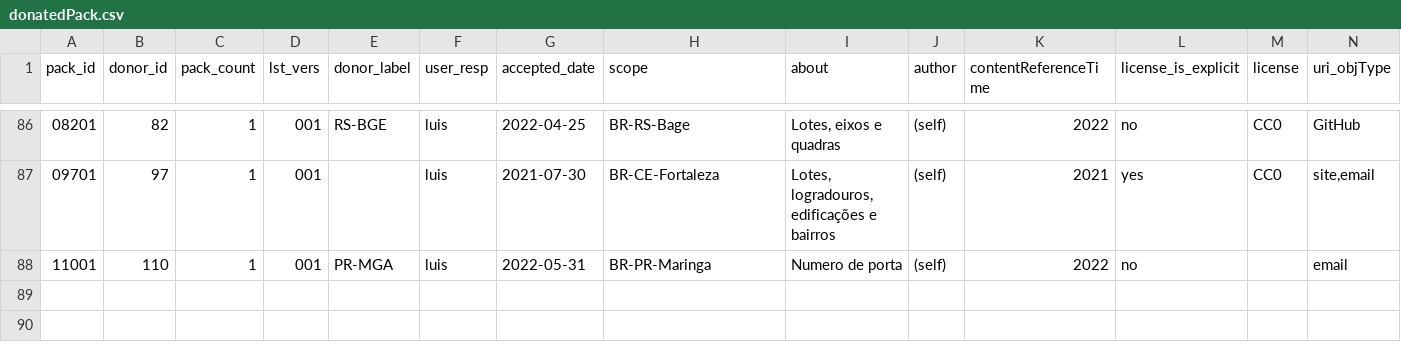
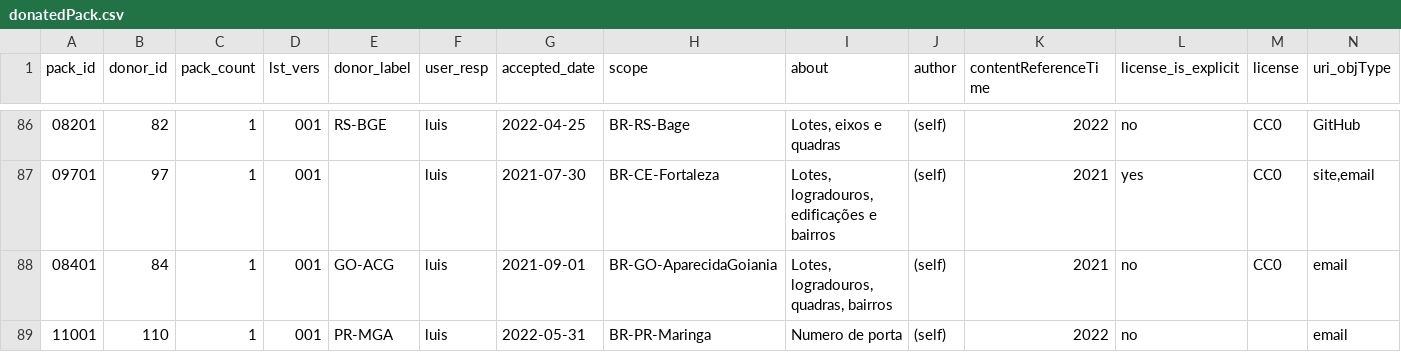
Before and after one commit to digital-guard/preserv-BR, a CSV file: data/donatedPack.csv, drawn as a sheet; only a part is shown, gaps mark what is left out; rows hold the shown columns only; the diff names each change by its address in the sheet, - before the commit and + after, or states it on an @@ line.

Commit message:
make_conf AparecidaGoiania

```diff
--- a/data/donatedPack.csv
+++ b/data/donatedPack.csv
+row 88: 08401 | 84 | 1 | 001 | GO-ACG | luis | 2021-09-01 | BR-GO-AparecidaGoiania | Lotes, logradouros, quadras, bairros | (self) | 2021 | no | CC0 | email
```
Also changed, not shown: data/donor.csv, 3 other files.
